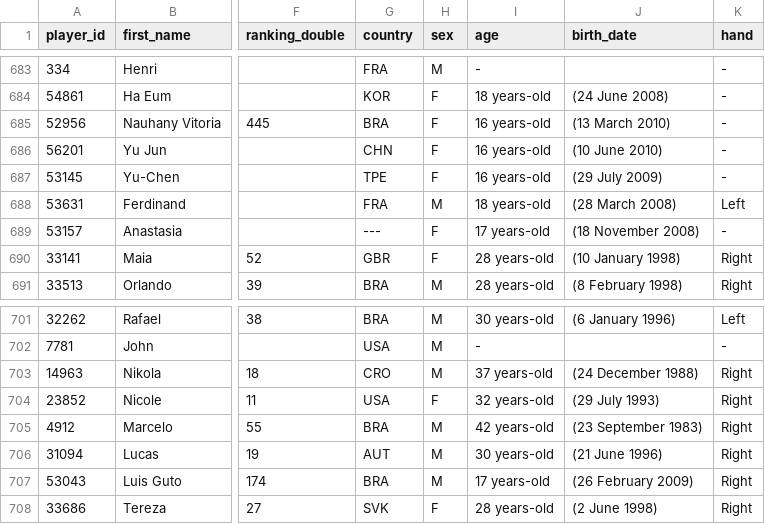
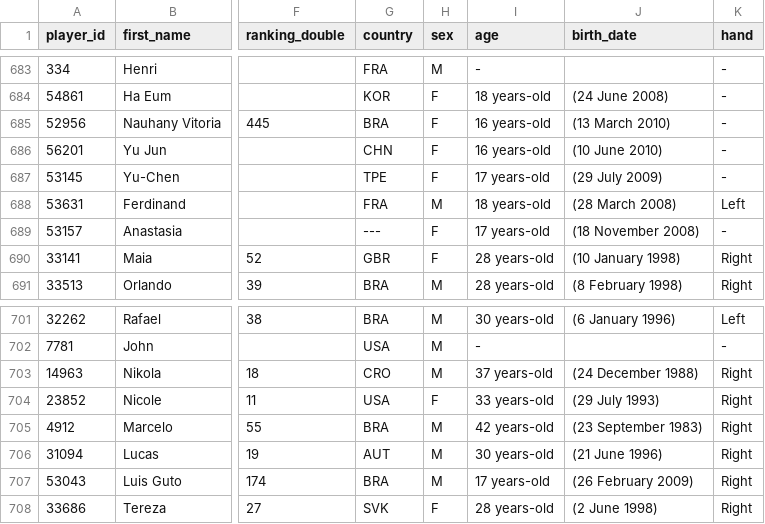
Before and after one commit to 3573b4n/roland-data-garros, a CSV file: data/players.csv, drawn as a sheet; only a part is shown, gaps mark what is left out; the diff names each change by its address in the sheet, - before the commit and + after, or states it on an @@ line.

```diff
--- a/data/players.csv
+++ b/data/players.csv
-I687 (age): 16 years-old
+I687 (age): 17 years-old
-I704 (age): 32 years-old
+I704 (age): 33 years-old
```
Also changed, not shown: 1 other file.
